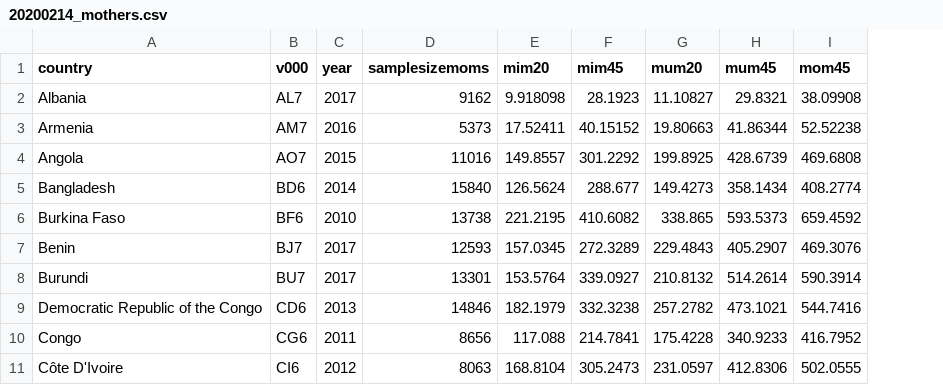
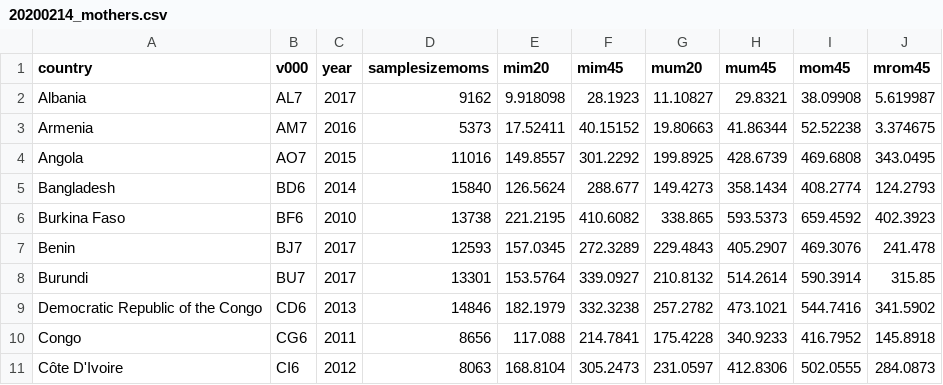
Before and after one commit to alburezg/child_death_infant, a CSV file: Data/emily/20200214_mothers.csv, drawn as a sheet; only a part is shown; the diff names each change by its address in the sheet, - before the commit and + after, or states it on an @@ line.

```diff
--- a/Data/emily/20200214_mothers.csv
+++ b/Data/emily/20200214_mothers.csv
+column J (mrom45), rows 2-11: 5.619987 | 3.374675 | 343.0495 | 124.2793 | 402.3923 | 241.478 | 315.85 | 341.5902 | 145.8918 | 284.0873
```
Also changed, not shown: Data/emily/20200214_women.csv, 20 other files.
